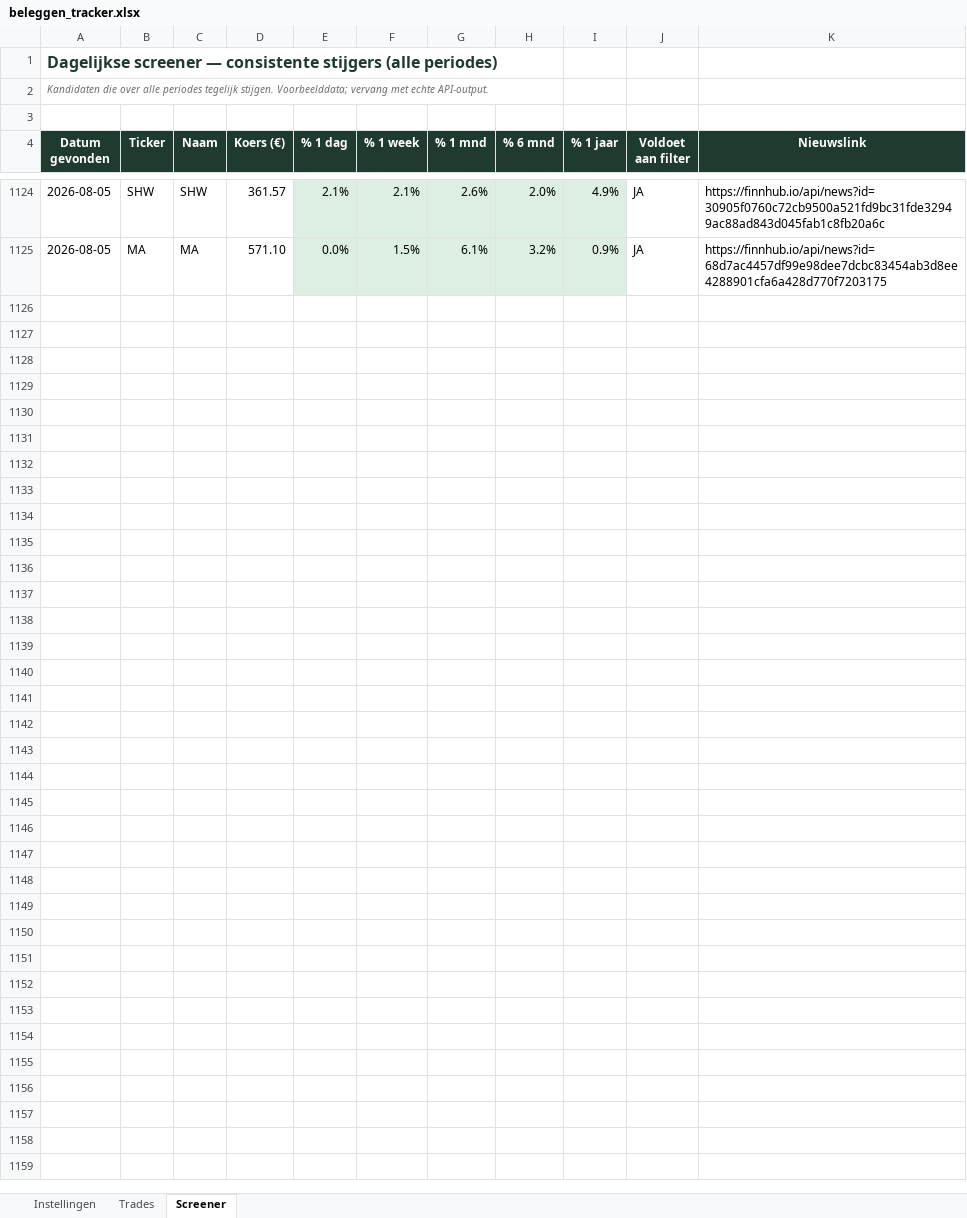
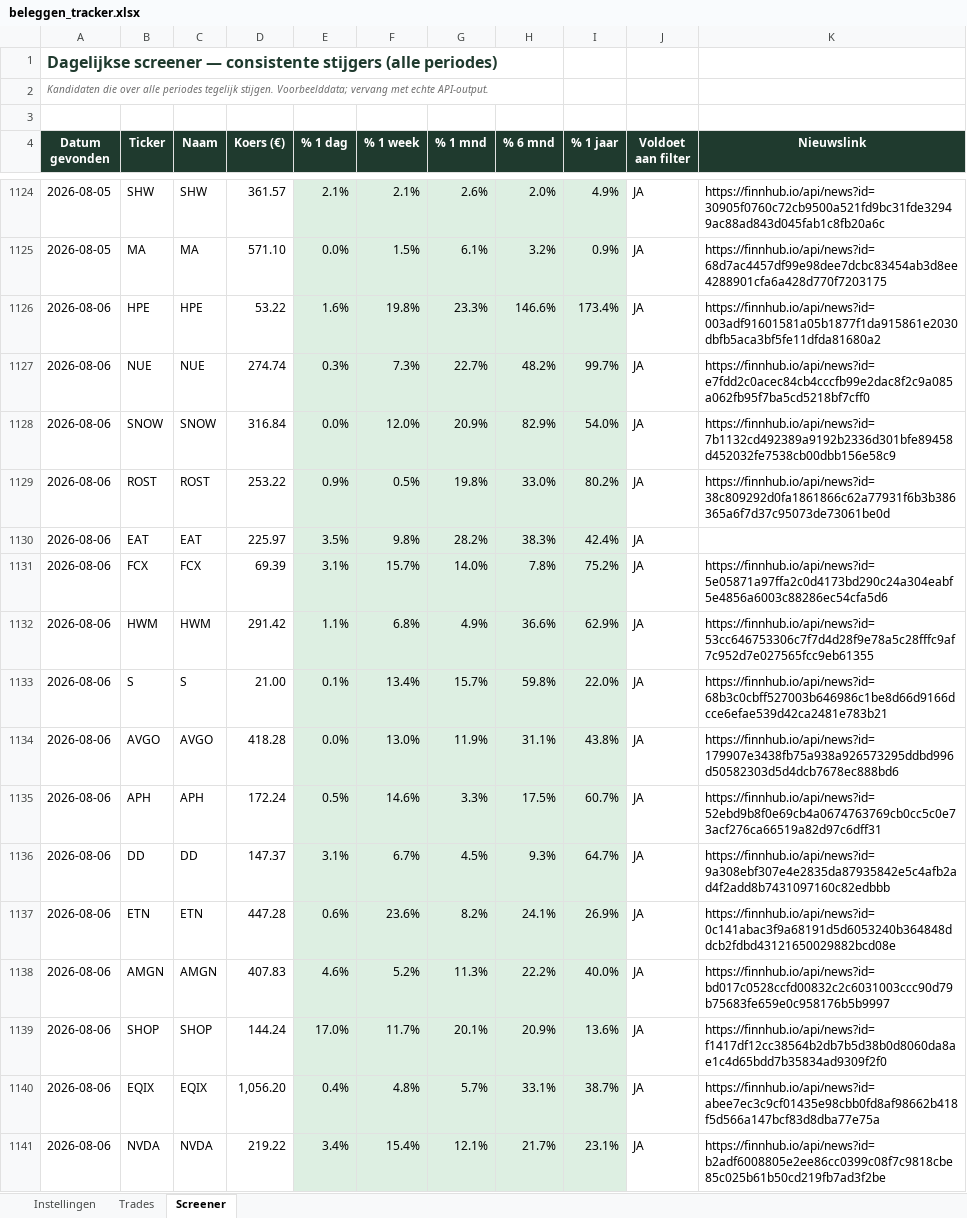
Before and after one commit to ignazio090/momentum-screener, an Excel workbook: beleggen_tracker.xlsx, sheet Screener, drawn as a sheet; only a part is shown, gaps mark what is left out; values as stored, in another font and other column widths than the file's, no borders; the diff covers the shown part only; the diff names each change by its address in the sheet, - before the commit and + after, or states it on an @@ line.

```diff
--- a/beleggen_tracker.xlsx (sheet Screener)
+++ b/beleggen_tracker.xlsx (sheet Screener)
+row 1126: 2026-08-06 | HPE | HPE | 53.22 | 1.6% | 19.8% | 23.3% | 146.6% | 173.4% | JA | https://finnhub.io/api/news?id=003adf91601581a05b1877f1da915861e2030dbfb5aca3bf5fe11dfda81680a2
+row 1127: 2026-08-06 | NUE | NUE | 274.74 | 0.3% | 7.3% | 22.7% | 48.2% | 99.7% | JA | https://finnhub.io/api/news?id=e7fdd2c0acec84cb4cccfb99e2dac8f2c9a085a062fb95f7ba5cd5218bf7cff0
+row 1128: 2026-08-06 | SNOW | SNOW | 316.84 | 0.0% | 12.0% | 20.9% | 82.9% | 54.0% | JA | https://finnhub.io/api/news?id=7b1132cd492389a9192b2336d301bfe89458d452032fe7538cb00dbb156e58c9
+row 1129: 2026-08-06 | ROST | ROST | 253.22 | 0.9% | 0.5% | 19.8% | 33.0% | 80.2% | JA | https://finnhub.io/api/news?id=38c809292d0fa1861866c62a77931f6b3b386365a6f7d37c95073de73061be0d
+row 1130: 2026-08-06 | EAT | EAT | 225.97 | 3.5% | 9.8% | 28.2% | 38.3% | 42.4% | JA
+row 1131: 2026-08-06 | FCX | FCX | 69.39 | 3.1% | 15.7% | 14.0% | 7.8% | 75.2% | JA | https://finnhub.io/api/news?id=5e05871a97ffa2c0d4173bd290c24a304eabf5e4856a6003c88286ec54cfa5d6
+row 1132: 2026-08-06 | HWM | HWM | 291.42 | 1.1% | 6.8% | 4.9% | 36.6% | 62.9% | JA | https://finnhub.io/api/news?id=53cc646753306c7f7d4d28f9e78a5c28fffc9af7c952d7e027565fcc9eb61355
+row 1133: 2026-08-06 | S | S | 21.00 | 0.1% | 13.4% | 15.7% | 59.8% | 22.0% | JA | https://finnhub.io/api/news?id=68b3c0cbff527003b646986c1be8d66d9166dcce6efae539d42ca2481e783b21
+row 1134: 2026-08-06 | AVGO | AVGO | 418.28 | 0.0% | 13.0% | 11.9% | 31.1% | 43.8% | JA | https://finnhub.io/api/news?id=179907e3438fb75a938a926573295ddbd996d50582303d5d4dcb7678ec888bd6
+row 1135: 2026-08-06 | APH | APH | 172.24 | 0.5% | 14.6% | 3.3% | 17.5% | 60.7% | JA | https://finnhub.io/api/news?id=52ebd9b8f0e69cb4a0674763769cb0cc5c0e73acf276ca66519a82d97c6dff31
+row 1136: 2026-08-06 | DD | DD | 147.37 | 3.1% | 6.7% | 4.5% | 9.3% | 64.7% | JA | https://finnhub.io/api/news?id=9a308ebf307e4e2835da87935842e5c4afb2ad4f2add8b7431097160c82edbbb
+row 1137: 2026-08-06 | ETN | ETN | 447.28 | 0.6% | 23.6% | 8.2% | 24.1% | 26.9% | JA | https://finnhub.io/api/news?id=0c141abac3f9a68191d5d6053240b364848ddcb2fdbd43121650029882bcd08e
+row 1138: 2026-08-06 | AMGN | AMGN | 407.83 | 4.6% | 5.2% | 11.3% | 22.2% | 40.0% | JA | https://finnhub.io/api/news?id=bd017c0528ccfd00832c2c6031003ccc90d79b75683fe659e0c958176b5b9997
+row 1139: 2026-08-06 | SHOP | SHOP | 144.24 | 17.0% | 11.7% | 20.1% | 20.9% | 13.6% | JA | https://finnhub.io/api/news?id=f1417df12cc38564b2db7b5d38b0d8060da8ae1c4d65bdd7b35834ad9309f2f0
+row 1140: 2026-08-06 | EQIX | EQIX | 1,056.20 | 0.4% | 4.8% | 5.7% | 33.1% | 38.7% | JA | https://finnhub.io/api/news?id=abee7ec3c9cf01435e98cbb0fd8af98662b418f5d566a147bcf83d8dba77e75a
+row 1141: 2026-08-06 | NVDA | NVDA | 219.22 | 3.4% | 15.4% | 12.1% | 21.7% | 23.1% | JA | https://finnhub.io/api/news?id=b2adf6008805e2ee86cc0399c08f7c9818cbe85c025b61b50cd219fb7ad3f2be
```
Also changed, not shown: 30 added rows elsewhere in this sheet, 2 other files.
